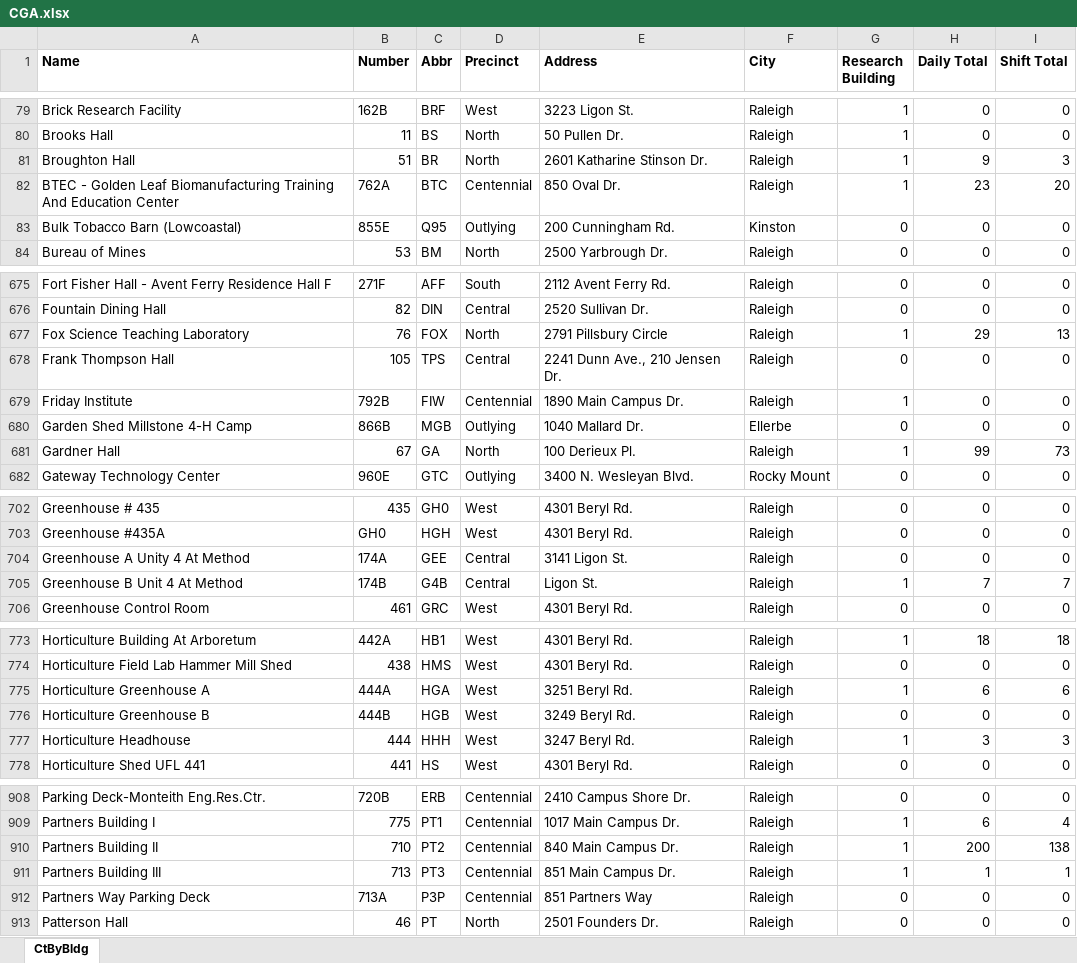
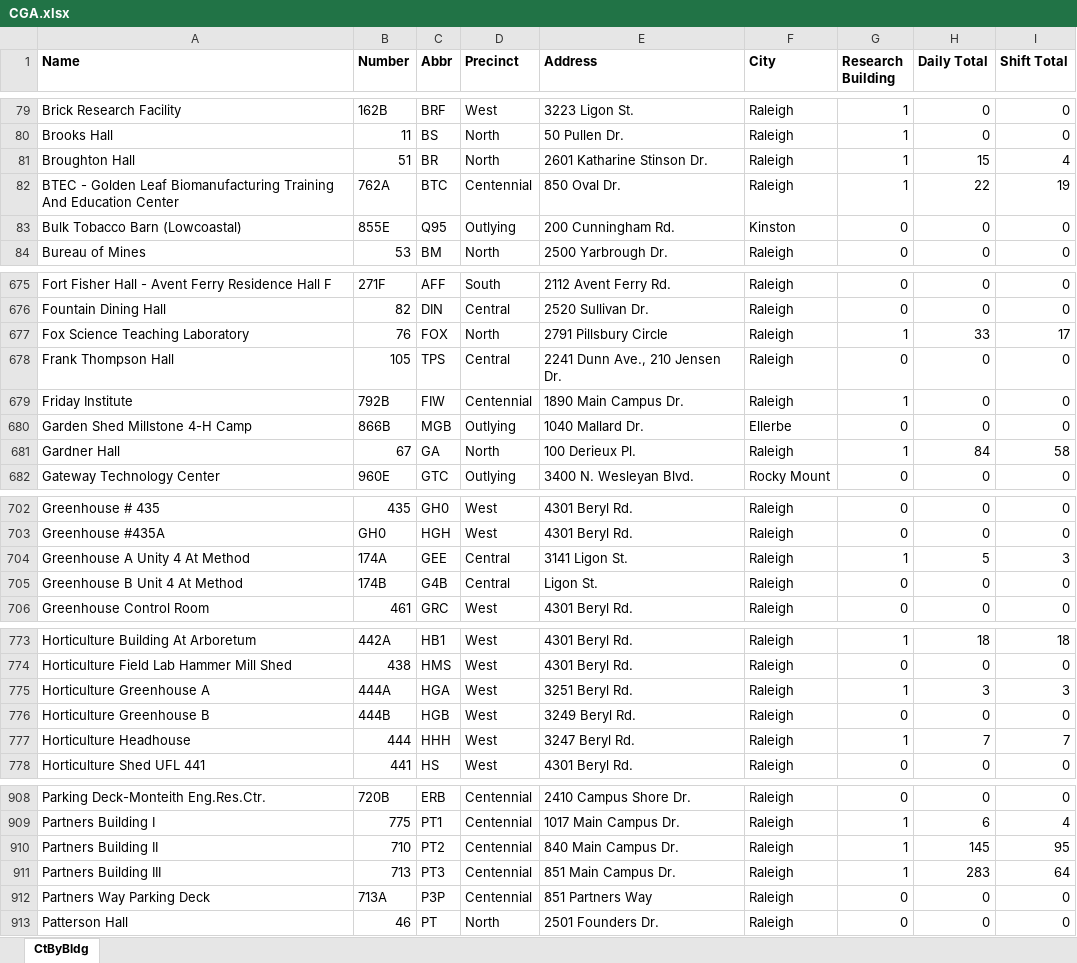
Before and after one commit to ncsu-geoforall-lab/campus-research-reopening, an Excel workbook: data/CGA.xlsx, sheet CtByBldg, drawn as a sheet; only a part is shown, gaps mark what is left out; values as stored, in another font and other column widths than the file's, no borders; the diff covers the shown part only; the diff names each change by its address in the sheet, - before the commit and + after, or states it on an @@ line.

Commit message:
New building data Jun 4, 2020 (#2)

```diff
--- a/data/CGA.xlsx (sheet CtByBldg)
+++ b/data/CGA.xlsx (sheet CtByBldg)
-H81 (Daily Total): 9
+H81 (Daily Total): 15
-I81 (Shift Total): 3
+I81 (Shift Total): 4
-H82 (Daily Total): 23
+H82 (Daily Total): 22
-I82 (Shift Total): 20
+I82 (Shift Total): 19
-H677 (Daily Total): 29
+H677 (Daily Total): 33
-I677 (Shift Total): 13
+I677 (Shift Total): 17
-H681 (Daily Total): 99
+H681 (Daily Total): 84
-I681 (Shift Total): 73
+I681 (Shift Total): 58
-G704 (Research Building): 0
+G704 (Research Building): 1
-H704 (Daily Total): 0
+H704 (Daily Total): 5
-I704 (Shift Total): 0
+I704 (Shift Total): 3
-G705 (Research Building): 1
+G705 (Research Building): 0
-H705 (Daily Total): 7
+H705 (Daily Total): 0
-I705 (Shift Total): 7
+I705 (Shift Total): 0
-H775 (Daily Total): 6
+H775 (Daily Total): 3
-I775 (Shift Total): 6
+I775 (Shift Total): 3
-H777 (Daily Total): 3
+H777 (Daily Total): 7
-I777 (Shift Total): 3
+I777 (Shift Total): 7
-H910 (Daily Total): 200
+H910 (Daily Total): 145
-I910 (Shift Total): 138
+I910 (Shift Total): 95
-H911 (Daily Total): 1
+H911 (Daily Total): 283
-I911 (Shift Total): 1
+I911 (Shift Total): 64
```
Also changed, not shown: 96 edited cells elsewhere in this sheet.
